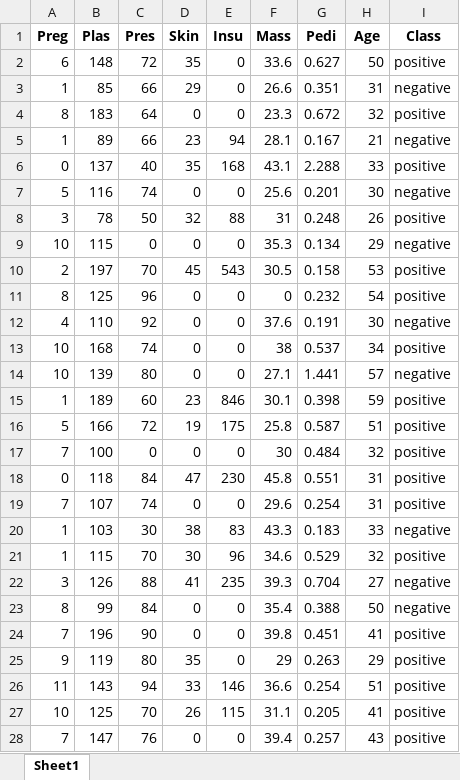
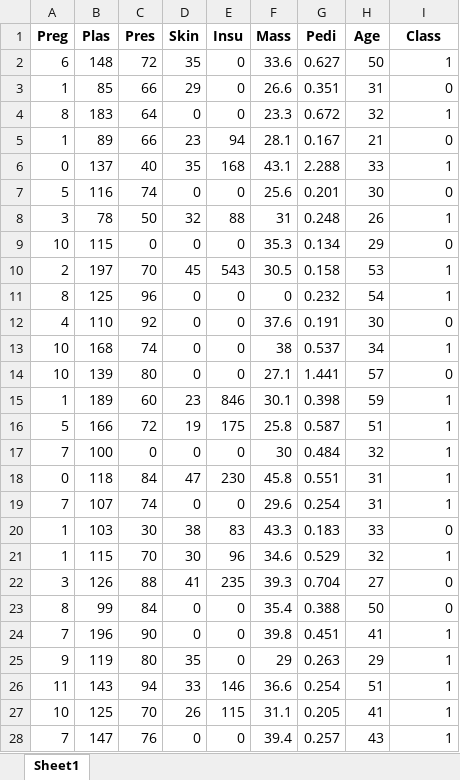
Before and after one commit to yuqinggit/ASN-SMOTE, an Excel workbook: pima.xlsx, sheet Sheet1, drawn as a sheet; only a part is shown; values as stored, in another font and other column widths than the file's, no borders; the diff covers the shown part only; the diff names each change by its address in the sheet, - before the commit and + after, or states it on an @@ line.

```diff
--- a/pima.xlsx (sheet Sheet1)
+++ b/pima.xlsx (sheet Sheet1)
-I2 (Class): positive
+I2 (Class): 1
-I3 (Class): negative
+I3 (Class): 0
-I4 (Class): positive
+I4 (Class): 1
-I5 (Class): negative
+I5 (Class): 0
-I6 (Class): positive
+I6 (Class): 1
-I7 (Class): negative
+I7 (Class): 0
-I8 (Class): positive
+I8 (Class): 1
-I9 (Class): negative
+I9 (Class): 0
-I10:I11 (Class): positive
+I10:I11 (Class): 1
-I12 (Class): negative
+I12 (Class): 0
-I13 (Class): positive
+I13 (Class): 1
-I14 (Class): negative
+I14 (Class): 0
-I15:I19 (Class): positive
+I15:I19 (Class): 1
-I20 (Class): negative
+I20 (Class): 0
-I21 (Class): positive
+I21 (Class): 1
-I22:I23 (Class): negative
+I22:I23 (Class): 0
-I24:I28 (Class): positive
+I24:I28 (Class): 1
```
Also changed, not shown: 741 edited cells elsewhere in this sheet, iris0.xlsx, vehicle1.xlsx, 5 other files.
